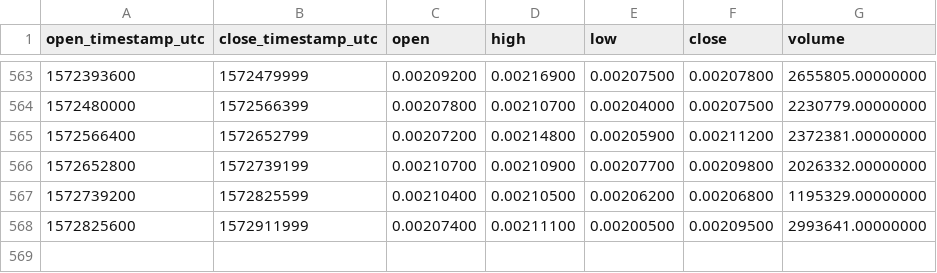
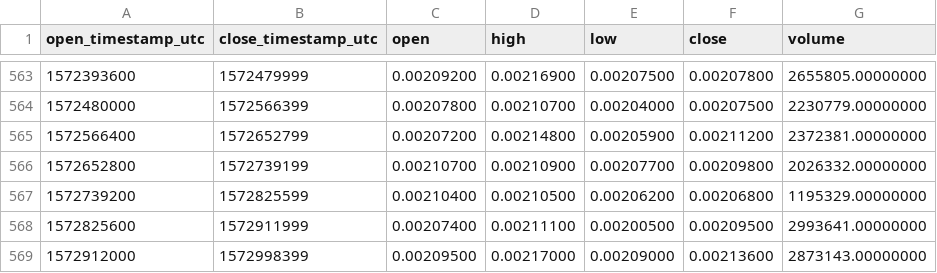
Before and after one commit to cryptobigbro/binance-ADABNB, a CSV file: binance-ADABNB-1d.csv, drawn as a sheet; only a part is shown, gaps mark what is left out.

Commit message:
Update OHLCV data.

```diff
--- a/binance-ADABNB-1d.csv
+++ b/binance-ADABNB-1d.csv
@@ -568 +568,2 @@ open_timestamp_utc,close_timestamp_utc,open,high,low,close,volume
 1572825600,1572911999,0.00207400,0.00211100,0.00200500,0.00209500,2993641.00000000
+1572912000,1572998399,0.00209500,0.00217000,0.00209000,0.00213600,2873143.00000000
```
Also changed, not shown: 1 other file.
